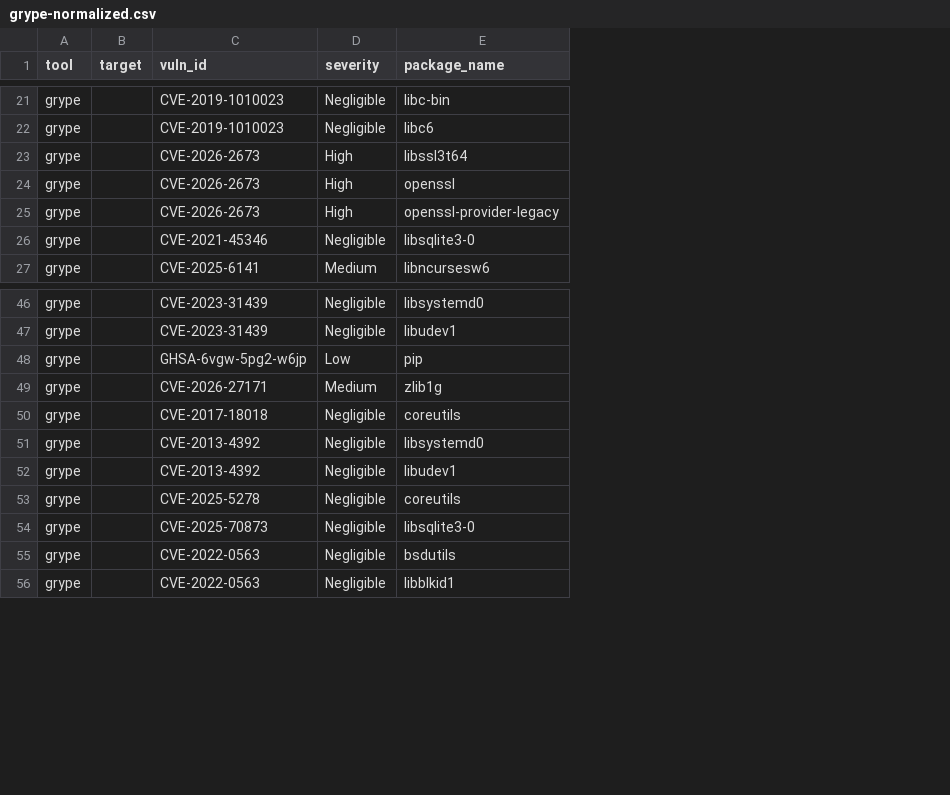
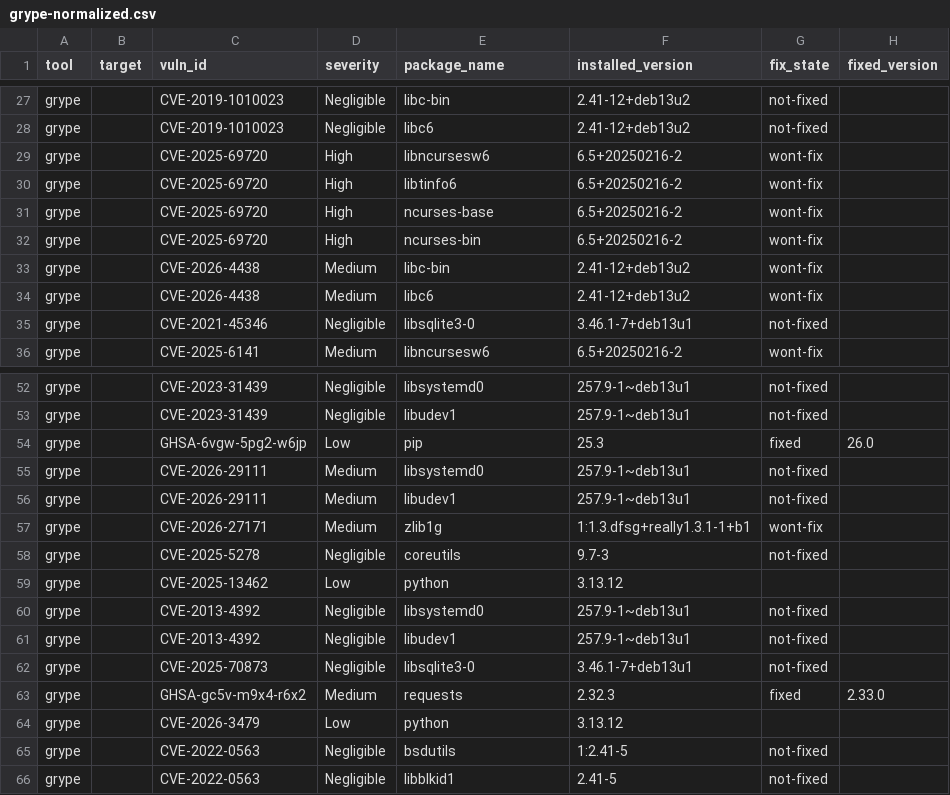
Before and after one commit to GrainneOC/tldr-project, a CSV file: reports/grype-normalized.csv, drawn as a sheet; only a part is shown, gaps mark what is left out; removed rows and columns are numbered as before the commit, all else as after; the diff covers the shown part only; the diff names each change by its address in the sheet, - before the commit and + after, or states it on an @@ line.

```diff
--- a/reports/grype-normalized.csv
+++ b/reports/grype-normalized.csv
+column F (installed_version), rows 27-31: 2.41-12+deb13u2 | 2.41-12+deb13u2 | 6.5+20250216-2 | 6.5+20250216-2 | 6.5+20250216-2; rows 35-36: 3.46.1-7+deb13u1 | 6.5+20250216-2; rows 52-54: 257.9-1~deb13u1 | 257.9-1~deb13u1 | 25.3; rows 57-58: 1:1.3.dfsg+really1.3.1-1+b1 | 9.7-3; rows 60-62: 257.9-1~deb13u1 | 257.9-1~deb13u1 | 3.46.1-7+deb13u1; rows 65-66: 1:2.41-5 | 2.41-5
+column G (fix_state), rows 27-31: not-fixed | not-fixed | wont-fix | wont-fix | wont-fix; rows 35-36: not-fixed | wont-fix; rows 52-54: not-fixed | not-fixed | fixed; rows 57-58: wont-fix | not-fixed; rows 60-62: all not-fixed; rows 65-66: not-fixed | not-fixed
+column H (fixed_version), row 54: 26.0
-C29:C31 (vuln_id): CVE-2026-2673
+C29:C31 (vuln_id): CVE-2025-69720
-E29 (package_name): libssl3t64
+E29 (package_name): libncursesw6
-E30 (package_name): openssl
+E30 (package_name): libtinfo6
-E31 (package_name): openssl-provider-legacy
+E31 (package_name): ncurses-base
+row 32: grype |  | CVE-2025-69720 | High | ncurses-bin | 6.5+20250216-2 | wont-fix
+row 33: grype |  | CVE-2026-4438 | Medium | libc-bin | 2.41-12+deb13u2 | wont-fix
+row 34: grype |  | CVE-2026-4438 | Medium | libc6 | 2.41-12+deb13u2 | wont-fix
+row 55: grype |  | CVE-2026-29111 | Medium | libsystemd0 | 257.9-1~deb13u1 | not-fixed
+row 56: grype |  | CVE-2026-29111 | Medium | libudev1 | 257.9-1~deb13u1 | not-fixed
-C58 (vuln_id): CVE-2017-18018
+C58 (vuln_id): CVE-2025-5278
@@ row 33 moved to row 59: grype @@
-row 53: grype |  | CVE-2025-5278 | Negligible | coreutils
+row 63: grype |  | GHSA-gc5v-m9x4-r6x2 | Medium | requests | 2.32.3 | fixed | 2.33.0
+row 64: grype |  | CVE-2026-3479 | Low | python | 3.13.12
```
Also changed, not shown: 6 added rows, 2 removed rows and 5 moved rows elsewhere in this file, reports/trivy-normalized.csv, 2 other files.
